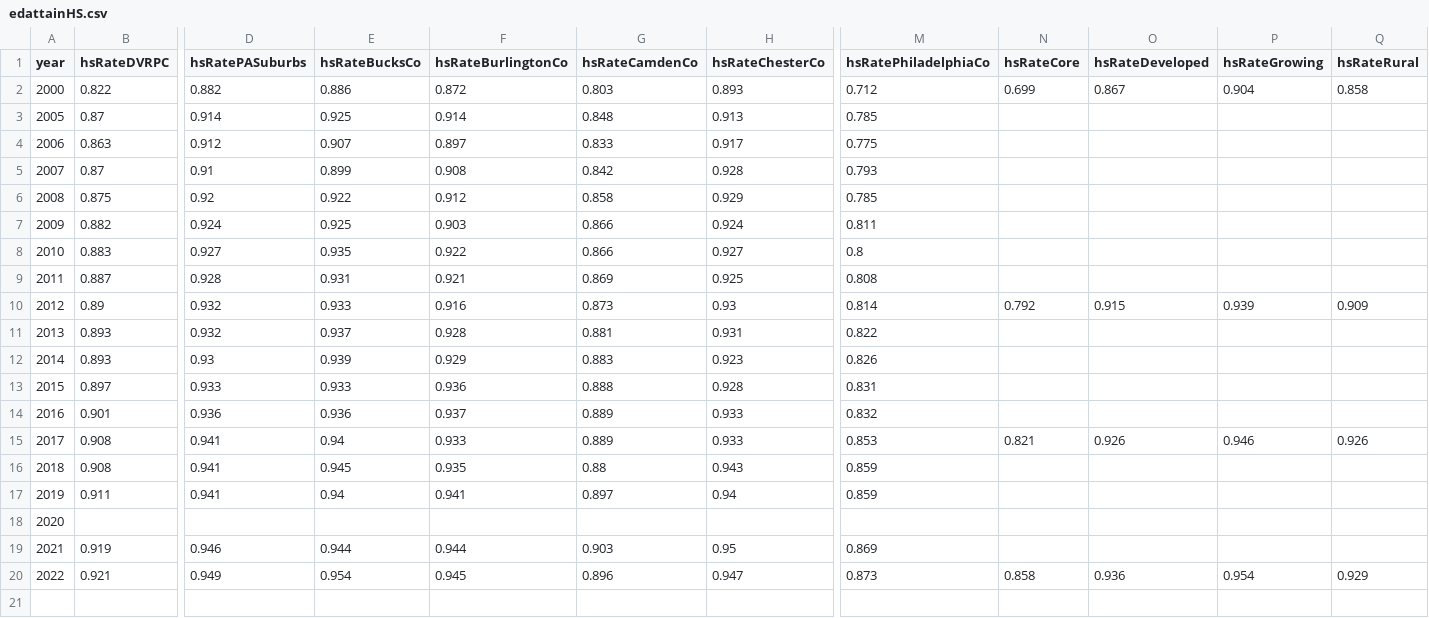
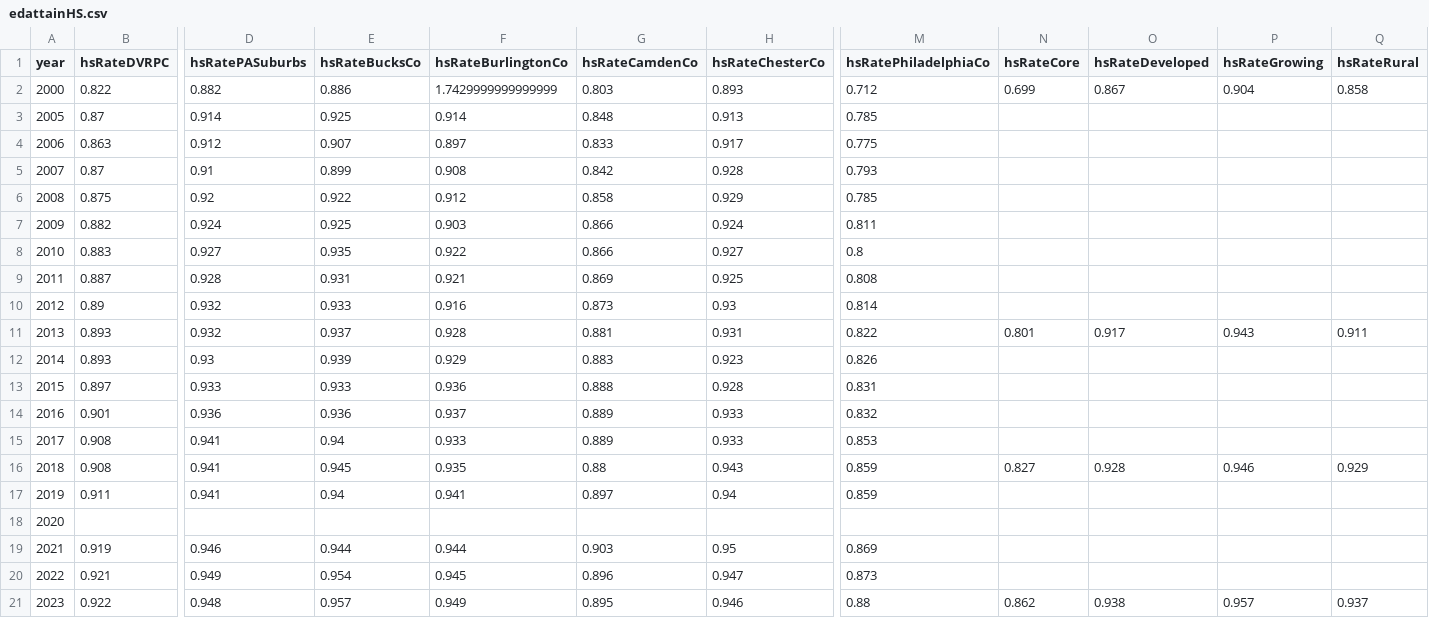
Before and after one commit to dvrpc/TrackingProgress, a CSV file: data/edattainHS.csv, drawn as a sheet; only a part is shown, gaps mark what is left out; rows hold the shown columns only; the diff names each change by its address in the sheet, - before the commit and + after, or states it on an @@ line.

```diff
--- a/data/edattainHS.csv
+++ b/data/edattainHS.csv
-F2 (hsRateBurlingtonCo): 0.872
+F2 (hsRateBurlingtonCo): 1.7429999999999999
-N10 (hsRateCore): 0.792
+N10 (hsRateCore): (empty)
-O10 (hsRateDeveloped): 0.915
+O10 (hsRateDeveloped): (empty)
-P10 (hsRateGrowing): 0.939
+P10 (hsRateGrowing): (empty)
-Q10 (hsRateRural): 0.909
+Q10 (hsRateRural): (empty)
-N11 (hsRateCore): (empty)
+N11 (hsRateCore): 0.801
-O11 (hsRateDeveloped): (empty)
+O11 (hsRateDeveloped): 0.917
-P11 (hsRateGrowing): (empty)
+P11 (hsRateGrowing): 0.943
-Q11 (hsRateRural): (empty)
+Q11 (hsRateRural): 0.911
-N15 (hsRateCore): 0.821
+N15 (hsRateCore): (empty)
-O15 (hsRateDeveloped): 0.926
+O15 (hsRateDeveloped): (empty)
-P15 (hsRateGrowing): 0.946
+P15 (hsRateGrowing): (empty)
-Q15 (hsRateRural): 0.926
+Q15 (hsRateRural): (empty)
-N16 (hsRateCore): (empty)
+N16 (hsRateCore): 0.827
-O16 (hsRateDeveloped): (empty)
+O16 (hsRateDeveloped): 0.928
-P16 (hsRateGrowing): (empty)
+P16 (hsRateGrowing): 0.946
-Q16 (hsRateRural): (empty)
+Q16 (hsRateRural): 0.929
-N20 (hsRateCore): 0.858
+N20 (hsRateCore): (empty)
-O20 (hsRateDeveloped): 0.936
+O20 (hsRateDeveloped): (empty)
-P20 (hsRateGrowing): 0.954
+P20 (hsRateGrowing): (empty)
-Q20 (hsRateRural): 0.929
+Q20 (hsRateRural): (empty)
+row 21: 2023 | 0.922 | 0.948 | 0.957 | 0.949 | 0.895 | 0.946 | 0.88 | 0.862 | 0.938 | 0.957 | 0.937
```
Also changed, not shown: data/edattainComprehensive.csv.
